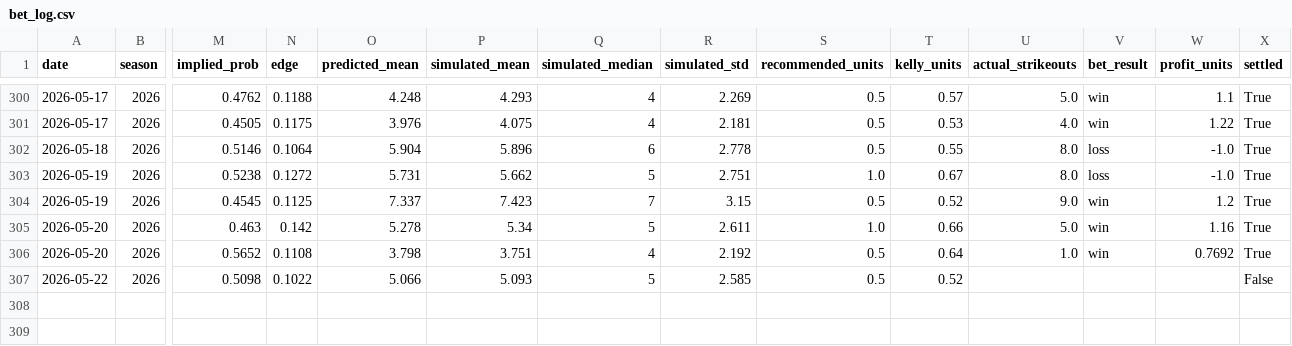
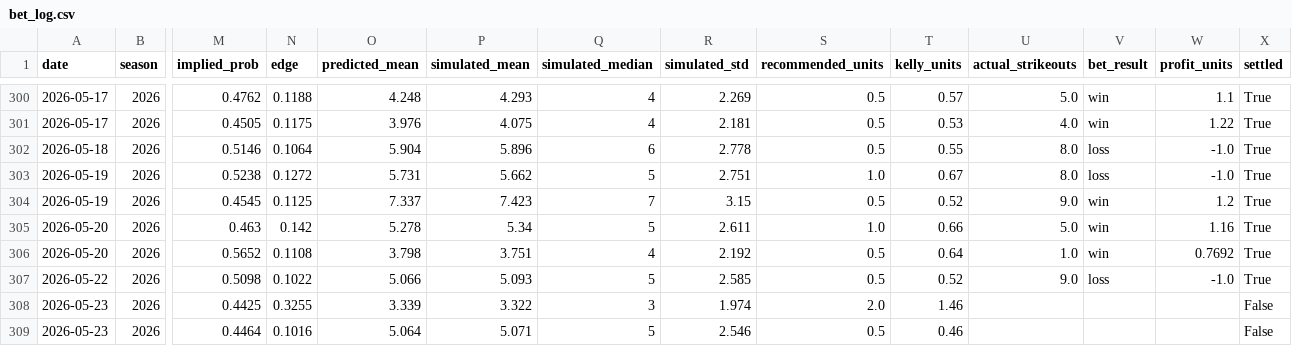
Before and after one commit to andrewrust04-blip/mlb-betting-model, a CSV file: bet_log.csv, drawn as a sheet; only a part is shown, gaps mark what is left out; rows hold the shown columns only; the diff names each change by its address in the sheet, - before the commit and + after, or states it on an @@ line.

```diff
--- a/bet_log.csv
+++ b/bet_log.csv
-U307 (actual_strikeouts): (empty)
+U307 (actual_strikeouts): 9.0
-V307 (bet_result): (empty)
+V307 (bet_result): loss
-W307 (profit_units): (empty)
+W307 (profit_units): -1.0
-X307 (settled): False
+X307 (settled): True
+row 308: 2026-05-23 | 2026 | 0.4425 | 0.3255 | 3.339 | 3.322 | 3 | 1.974 | 2.0 | 1.46 |  |  |  | False
+row 309: 2026-05-23 | 2026 | 0.4464 | 0.1016 | 5.064 | 5.071 | 5 | 2.546 | 0.5 | 0.46 |  |  |  | False
```
Also changed, not shown: dashboard_by_edge.csv, dashboard_by_line.csv, 5 other files.
